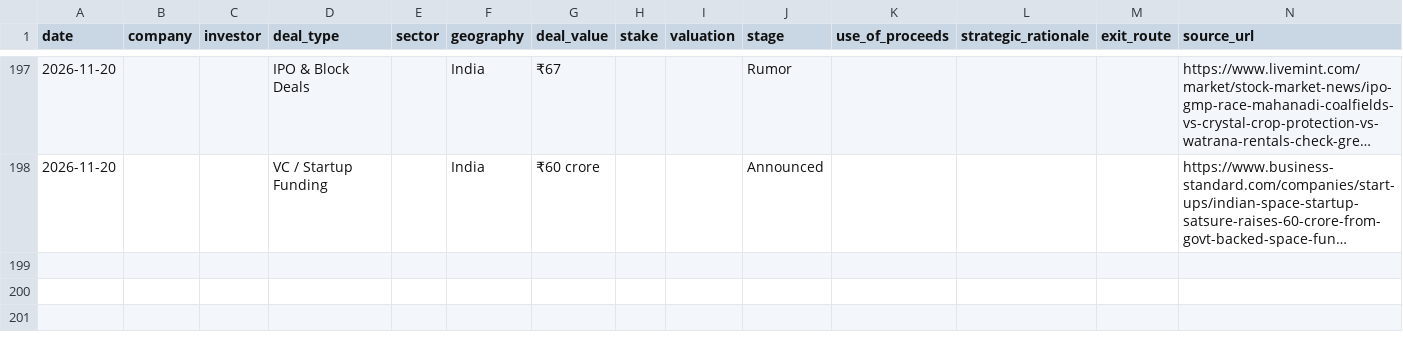
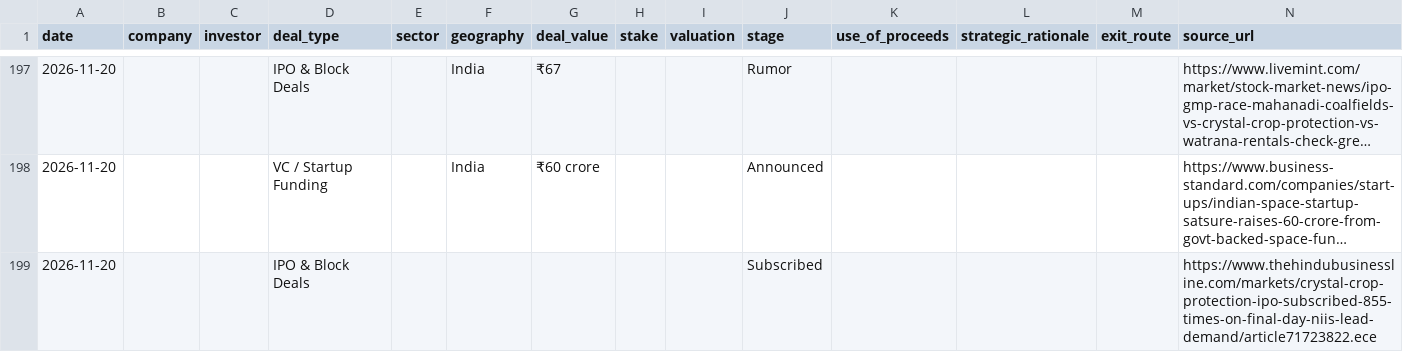
Before and after one commit to aarreev12342/morning-brief, a CSV file: data/pitchbook_style_deals.csv, drawn as a sheet; only a part is shown, gaps mark what is left out; long unchanged cells end in …; the diff names each change by its address in the sheet, - before the commit and + after, or states it on an @@ line.

```diff
--- a/data/pitchbook_style_deals.csv
+++ b/data/pitchbook_style_deals.csv
+row 199: 2026-11-20 |  |  | IPO & Block Deals |  |  |  |  |  | Subscribed |  |  |  | https://www.thehindubusinessline.com/markets/crystal-crop-protection-ipo-subscribed-855-times-on-final-day-niis-lead-demand/article71723822.ece
```
Also changed, not shown: data/deals.csv.
